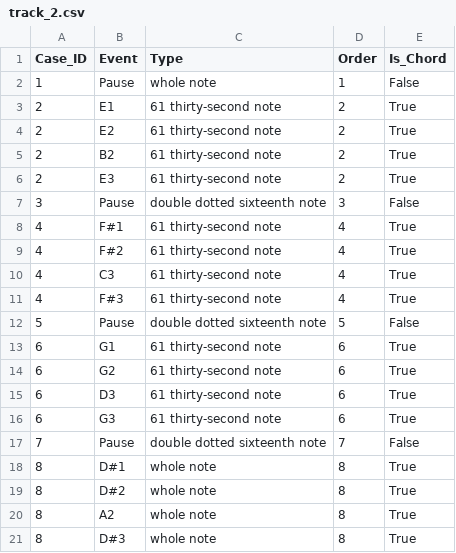
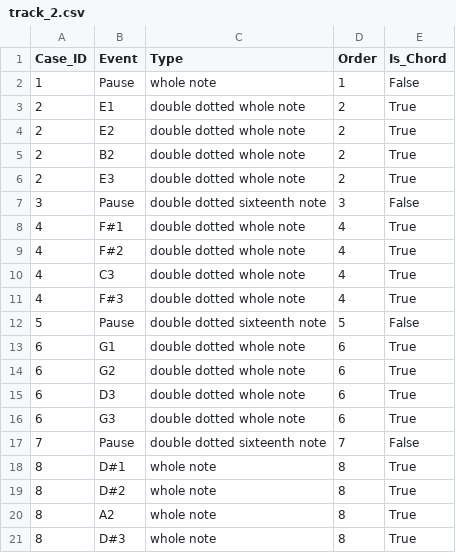
Before and after one commit to K-u-K/process-music, a CSV file: examples/progression_in_e_minor/track_2.csv, drawn as a sheet.

Commit message:
Reduced deviation, removed unnecessary comments + added new cmd flag for specific tracks

```diff
--- a/examples/progression_in_e_minor/track_2.csv
+++ b/examples/progression_in_e_minor/track_2.csv
@@ -2,16 +2,16 @@ Case_ID;Event;Type;Order;Is_Chord
 1;Pause;whole note;1;False
-2;E1;61 thirty-second note;2;True
-2;E2;61 thirty-second note;2;True
-2;B2;61 thirty-second note;2;True
-2;E3;61 thirty-second note;2;True
+2;E1;double dotted whole note;2;True
+2;E2;double dotted whole note;2;True
+2;B2;double dotted whole note;2;True
+2;E3;double dotted whole note;2;True
 3;Pause;double dotted sixteenth note;3;False
-4;F#1;61 thirty-second note;4;True
-4;F#2;61 thirty-second note;4;True
-4;C3;61 thirty-second note;4;True
-4;F#3;61 thirty-second note;4;True
+4;F#1;double dotted whole note;4;True
+4;F#2;double dotted whole note;4;True
+4;C3;double dotted whole note;4;True
+4;F#3;double dotted whole note;4;True
 5;Pause;double dotted sixteenth note;5;False
-6;G1;61 thirty-second note;6;True
-6;G2;61 thirty-second note;6;True
-6;D3;61 thirty-second note;6;True
-6;G3;61 thirty-second note;6;True
+6;G1;double dotted whole note;6;True
+6;G2;double dotted whole note;6;True
+6;D3;double dotted whole note;6;True
+6;G3;double dotted whole note;6;True
 7;Pause;double dotted sixteenth note;7;False
```
Also changed, not shown: examples/melody_guitar/track_0.csv, examples/melody_in_cmaj7/track_0.csv, 10 other files.
